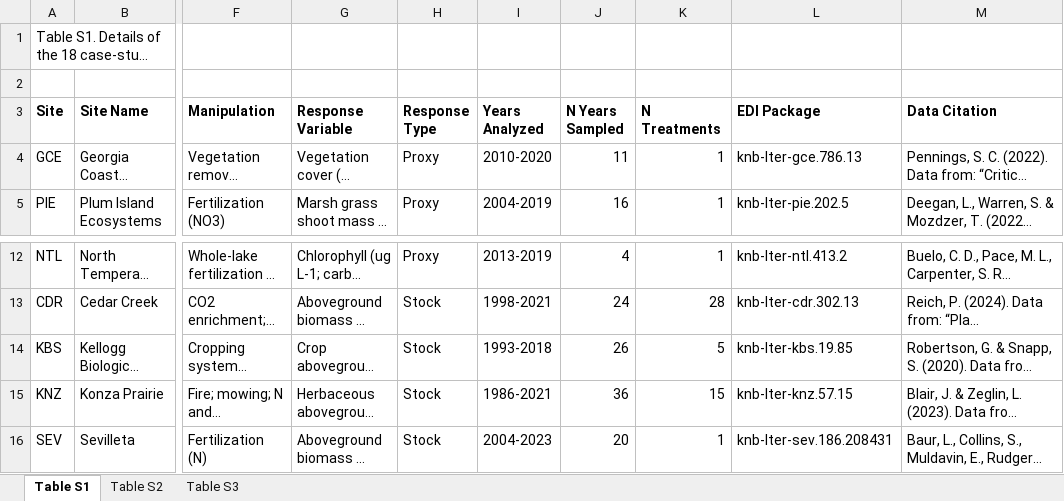
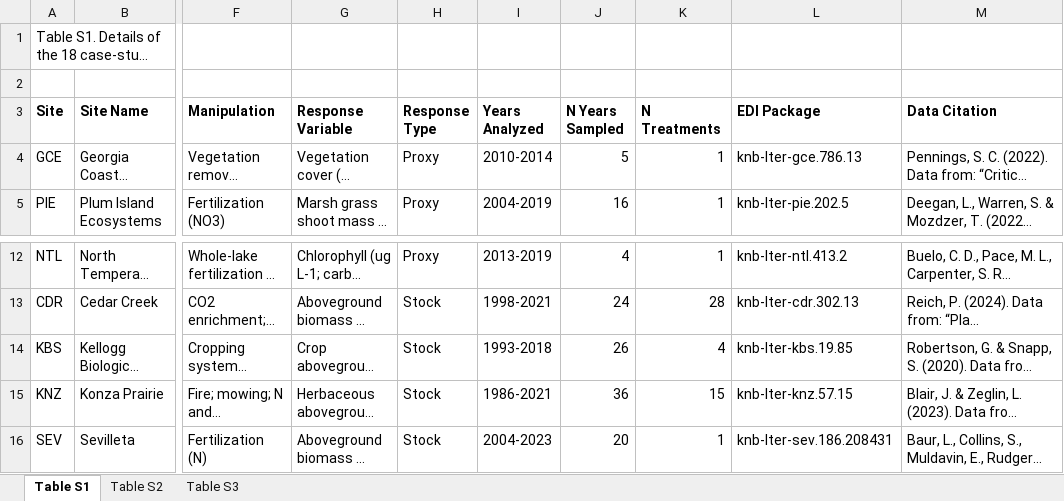
Before and after one commit to lter/ssecr-c-cycling, an Excel workbook: docs/supplement/Supplementary_Tables_S1-S3.xlsx, sheet Table S1, drawn as a sheet; only a part is shown, gaps mark what is left out; long unchanged cells end in …; values as stored, in another font and other column widths than the file's, no borders; the diff names each change by its address in the sheet, - before the commit and + after, or states it on an @@ line.

```diff
--- a/docs/supplement/Supplementary_Tables_S1-S3.xlsx (sheet Table S1)
+++ b/docs/supplement/Supplementary_Tables_S1-S3.xlsx (sheet Table S1)
-I4 (Years Analyzed): 2010-2020
+I4 (Years Analyzed): 2010-2014
-J4 (N Years Sampled): 11
+J4 (N Years Sampled): 5
-K14 (N Treatments): 5
+K14 (N Treatments): 4
```
Also changed, not shown: sheet Table S2, sheet Table S3, 8 other files.
